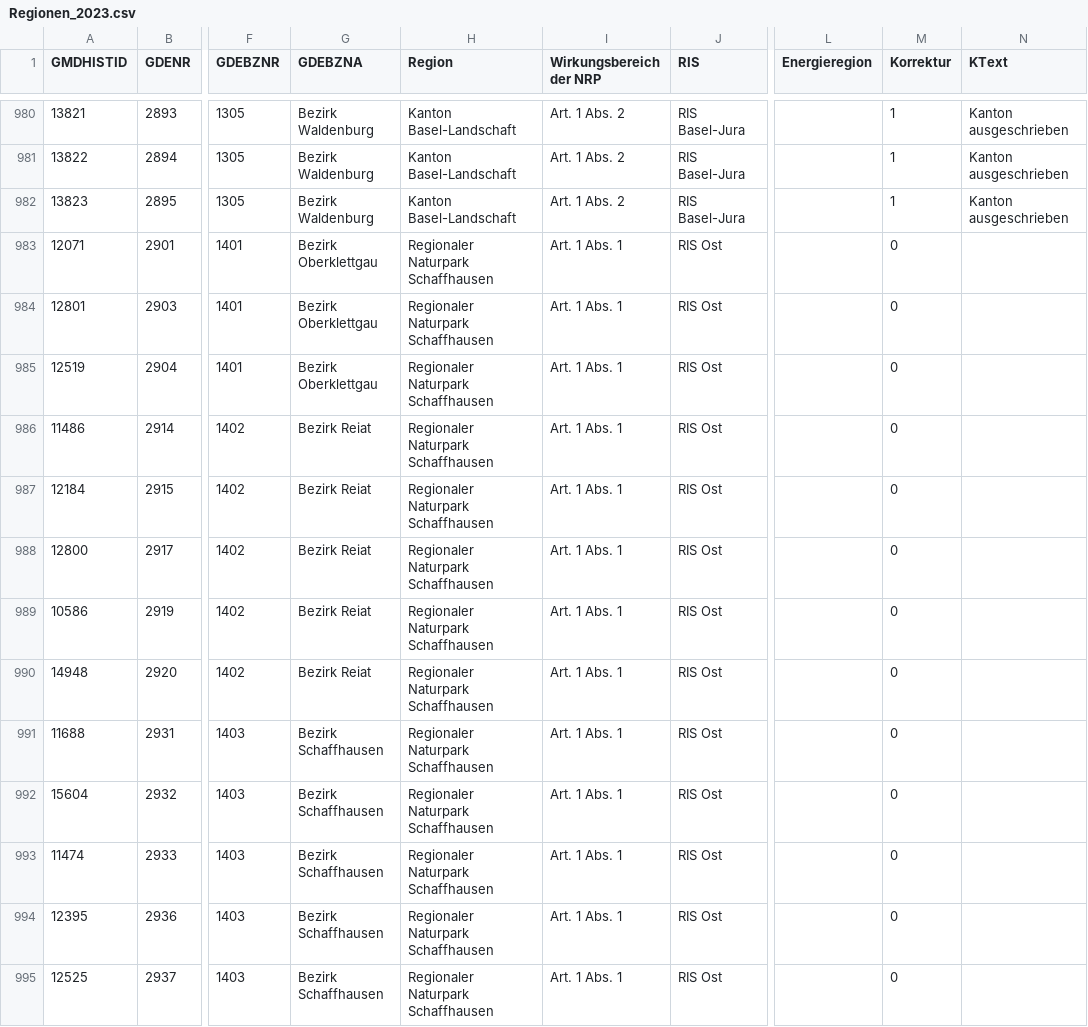
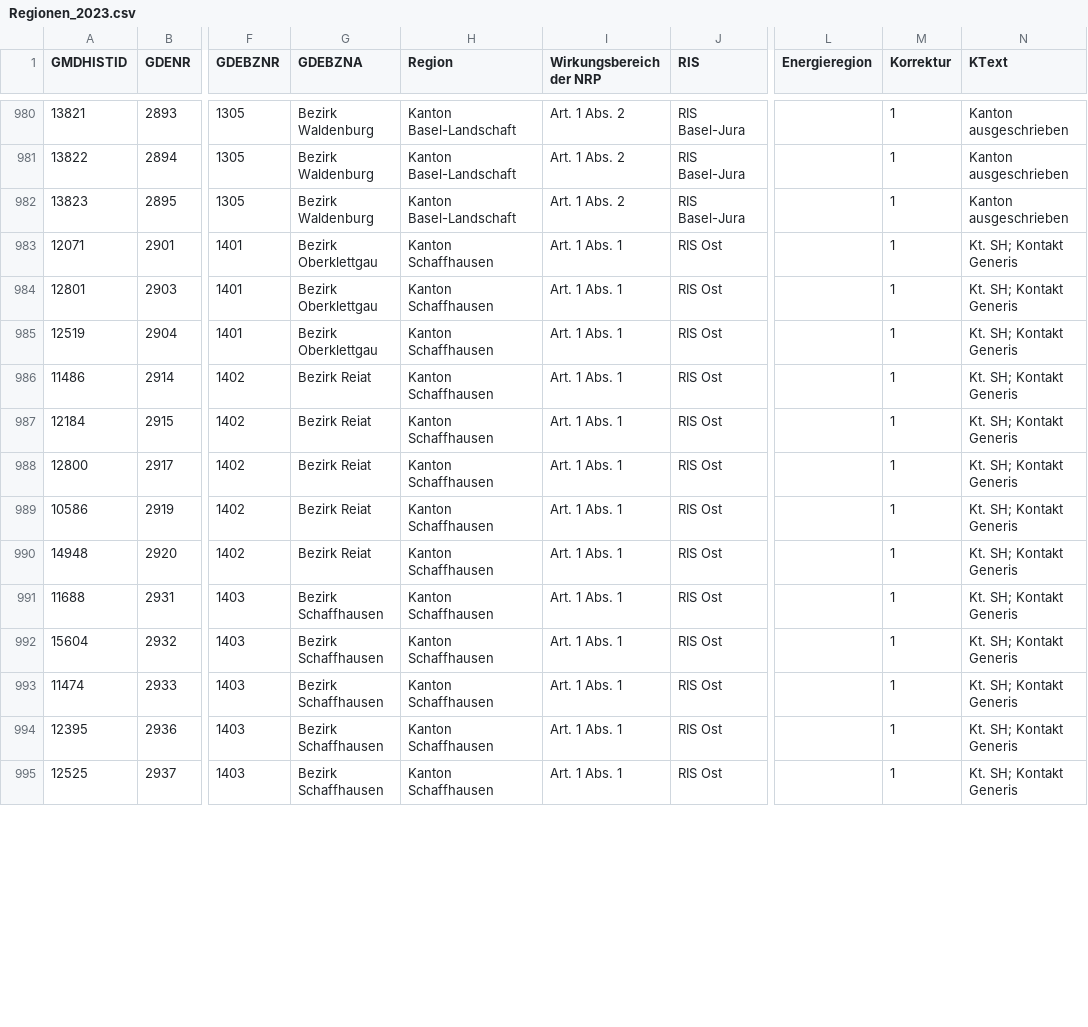
Before and after one commit to seco-chmos/Regionen-Neue-Regionalpolitik, a CSV file: Regionen_2023.csv, drawn as a sheet; only a part is shown, gaps mark what is left out; the diff covers the shown part only; the diff names each change by its address in the sheet, - before the commit and + after, or states it on an @@ line.

Commit message:
Add files via upload

```diff
--- a/Regionen_2023.csv
+++ b/Regionen_2023.csv
-H983:H995 (Region): Regionaler Naturpark Schaffhausen
+H983:H995 (Region): Kanton Schaffhausen
-M983:M995 (Korrektur): 0
+M983:M995 (Korrektur): 1
-N983:N995 (KText): (empty)
+N983:N995 (KText): Kt. SH; Kontakt Generis
```
Also changed, not shown: 39 edited cells elsewhere in this file.
